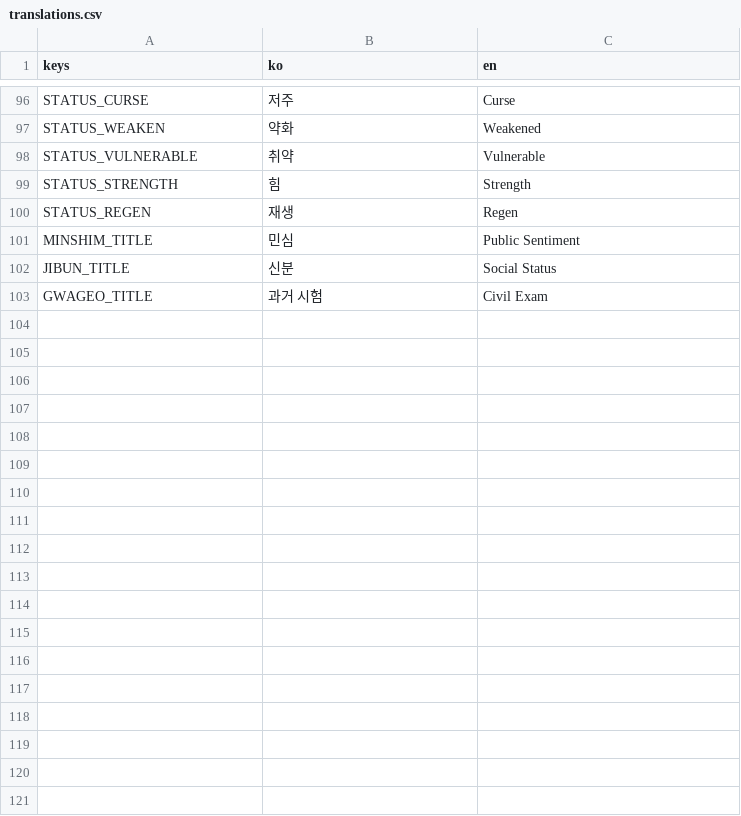
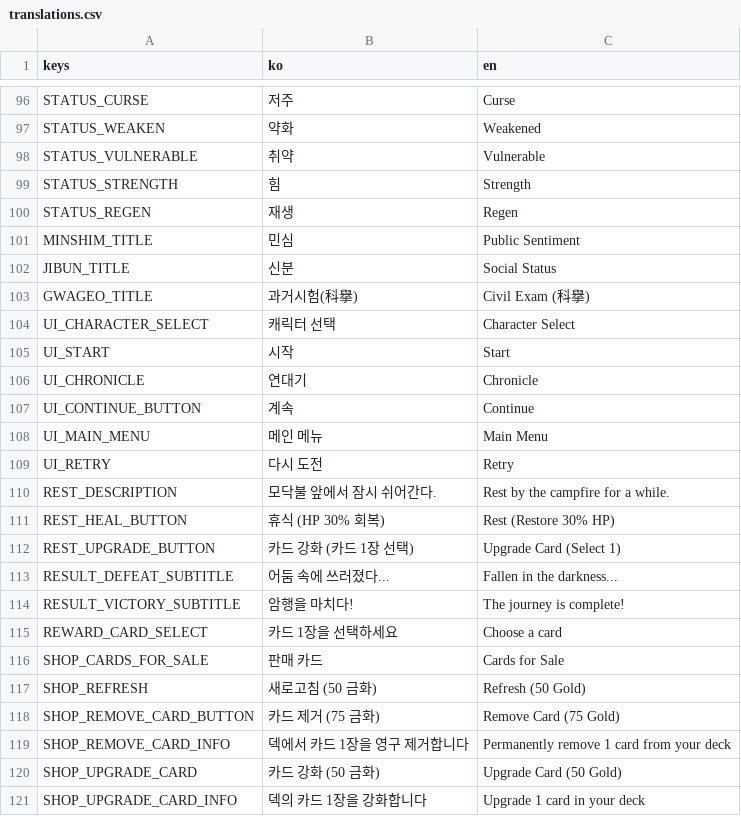
Before and after one commit to dongmin1213/Sijojeon, a CSV file: translations/translations.csv, drawn as a sheet; only a part is shown, gaps mark what is left out; the diff covers the shown part only.

Commit message:
feat: UI 문자열을 번역 키로 전환 — .tscn 파일 일괄 교체 (ZER-246)
- 11개 .tscn 파일의 하드코딩 한국어 text를 번역 키로 교체
  (title, settings, battle, character_select, rest, shop, reward,
   run_result, event, gwageo)
- translations.csv에 30개 신규 키 추가 (총 ~130개)
- Godot 4 auto_translate로 TranslationServer 키 자동 매칭

Co-Authored-By: Paperclip <noreply@paperclip.ing>

```diff
--- a/translations/translations.csv
+++ b/translations/translations.csv
@@ -102,2 +102,20 @@ MINSHIM_TITLE,민심,Public Sentiment
 JIBUN_TITLE,신분,Social Status
-GWAGEO_TITLE,과거 시험,Civil Exam
+GWAGEO_TITLE,과거시험(科擧),Civil Exam (科擧)
+UI_CHARACTER_SELECT,캐릭터 선택,Character Select
+UI_START,시작,Start
+UI_CHRONICLE,연대기,Chronicle
+UI_CONTINUE_BUTTON,계속,Continue
+UI_MAIN_MENU,메인 메뉴,Main Menu
+UI_RETRY,다시 도전,Retry
+REST_DESCRIPTION,모닥불 앞에서 잠시 쉬어간다.,Rest by the campfire for a while.
+REST_HEAL_BUTTON,휴식 (HP 30% 회복),Rest (Restore 30% HP)
+REST_UPGRADE_BUTTON,카드 강화 (카드 1장 선택),Upgrade Card (Select 1)
+RESULT_DEFEAT_SUBTITLE,어둠 속에 쓰러졌다...,Fallen in the darkness...
+RESULT_VICTORY_SUBTITLE,암행을 마치다!,The journey is complete!
+REWARD_CARD_SELECT,카드 1장을 선택하세요,Choose a card
+SHOP_CARDS_FOR_SALE,판매 카드,Cards for Sale
+SHOP_REFRESH,새로고침 (50 금화),Refresh (50 Gold)
+SHOP_REMOVE_CARD_BUTTON,카드 제거 (75 금화),Remove Card (75 Gold)
+SHOP_REMOVE_CARD_INFO,덱에서 카드 1장을 영구 제거합니다,Permanently remove 1 card from your deck
+SHOP_UPGRADE_CARD,카드 강화 (50 금화),Upgrade Card (50 Gold)
+SHOP_UPGRADE_CARD_INFO,덱의 카드 1장을 강화합니다,Upgrade 1 card in your deck
```
Also changed, not shown: 11 added rows and 3 edited cells elsewhere in this file, 10 other files.
